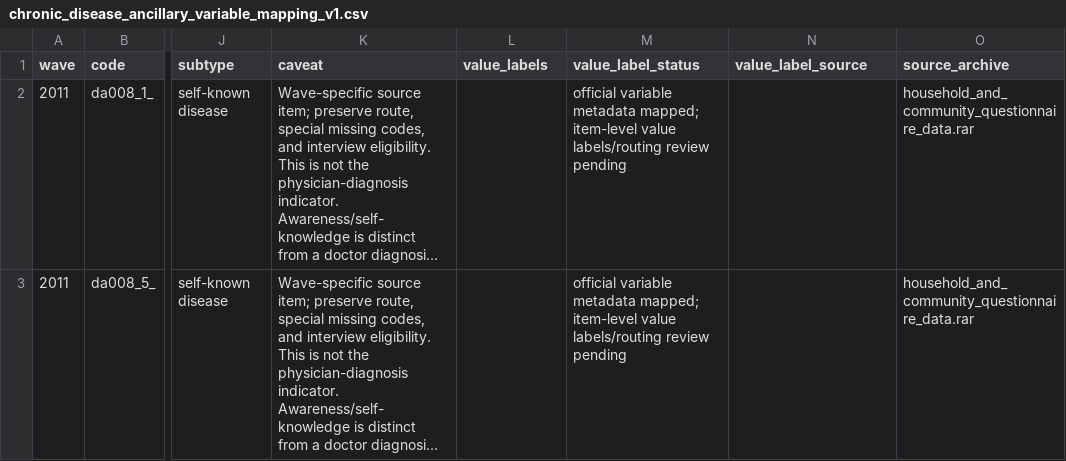
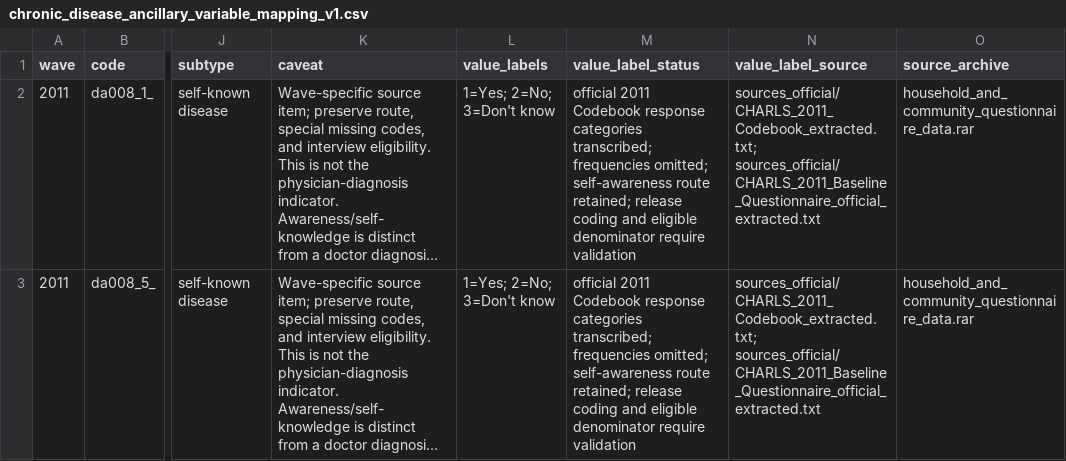
Before and after one commit to calebchu40-gif/charls-exwas-atlas, a CSV file: audit/chronic_disease_ancillary_variable_mapping_v1.csv, drawn as a sheet; only a part is shown, gaps mark what is left out; long unchanged cells end in …; the diff covers the shown part only; the diff names each change by its address in the sheet, - before the commit and + after, or states it on an @@ line.

```diff
--- a/audit/chronic_disease_ancillary_variable_mapping_v1.csv
+++ b/audit/chronic_disease_ancillary_variable_mapping_v1.csv
-L2:L3 (value_labels): (empty)
+L2:L3 (value_labels): 1=Yes; 2=No; 3=Don't know
-M2:M3 (value_label_status): official variable metadata mapped; item-level value labels/routing review pending
+M2:M3 (value_label_status): official 2011 Codebook response categories transcribed; frequencies omitted; self-awareness route retained; release coding and eligible denominator require validation
-N2:N3 (value_label_source): (empty)
+N2:N3 (value_label_source): sources_official/CHARLS_2011_Codebook_extracted.txt; sources_official/CHARLS_2011_Baseline_Questionnaire_official_extracted.txt
```
Also changed, not shown: 12 edited cells elsewhere in this file, audit/charls_ep_catalog_value_label_coverage_v1.csv, 17 other files.
